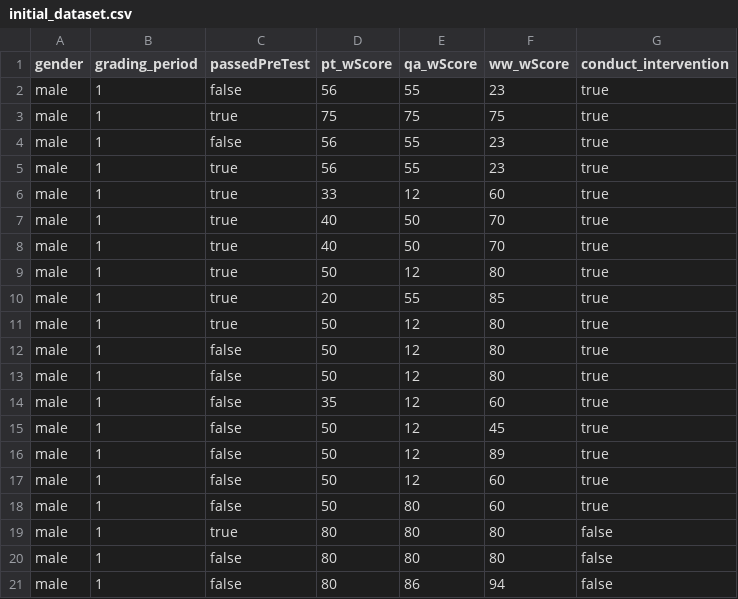
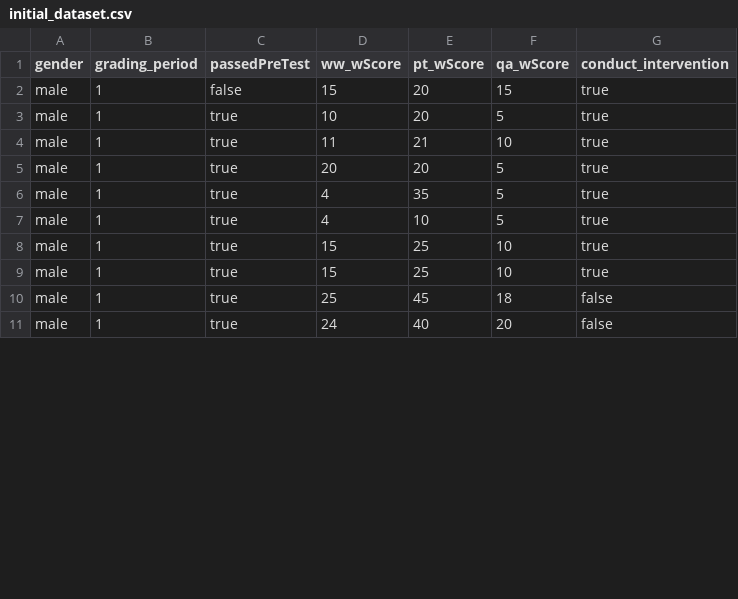
Before and after one commit to thisdotEric/JDVNHS_WebAPI, a CSV file: src/database/knexQueryBuilder/seeds/initial_dataset.csv, drawn as a sheet; only a part is shown; removed rows and columns are numbered as before the commit, all else as after; the diff covers the shown part only; the diff names each change by its address in the sheet, - before the commit and + after, or states it on an @@ line.

```diff
--- a/src/database/knexQueryBuilder/seeds/initial_dataset.csv
+++ b/src/database/knexQueryBuilder/seeds/initial_dataset.csv
+column D (ww_wScore), rows 2-11: 15 | 10 | 11 | 20 | 4 | 4 | 15 | 15 | 25 | 24
-column F (ww_wScore), rows 2-3: 23 | 75; rows 5-11: 23 | 60 | 70 | 70 | 80 | 85 | 80; row 19: 80
-E2 (pt_wScore): 56
+E2 (pt_wScore): 20
-F2 (qa_wScore): 55
+F2 (qa_wScore): 15
-E3 (pt_wScore): 75
+E3 (pt_wScore): 20
-F3 (qa_wScore): 75
+F3 (qa_wScore): 5
-row 4: male | 1 | false | 56 | 55 | 23 | true
-E4 (pt_wScore): 56
+E4 (pt_wScore): 21
-F4 (qa_wScore): 55
+F4 (qa_wScore): 10
-E5 (pt_wScore): 33
+E5 (pt_wScore): 20
-F5 (qa_wScore): 12
+F5 (qa_wScore): 5
-E6 (pt_wScore): 40
+E6 (pt_wScore): 35
-F6:F7 (qa_wScore): 50
+F6:F7 (qa_wScore): 5
-E7 (pt_wScore): 40
+E7 (pt_wScore): 10
-E8 (pt_wScore): 50
+E8 (pt_wScore): 25
-F8 (qa_wScore): 12
+F8 (qa_wScore): 10
-E9 (pt_wScore): 20
+E9 (pt_wScore): 25
-F9 (qa_wScore): 55
+F9 (qa_wScore): 10
-E10 (pt_wScore): 50
+E10 (pt_wScore): 45
-F10 (qa_wScore): 12
+F10 (qa_wScore): 18
-G10 (conduct_intervention): true
+G10 (conduct_intervention): false
-row 12: male | 1 | false | 50 | 12 | 80 | true
-row 13: male | 1 | false | 50 | 12 | 80 | true
-row 14: male | 1 | false | 35 | 12 | 60 | true
-row 15: male | 1 | false | 50 | 12 | 45 | true
-row 16: male | 1 | false | 50 | 12 | 89 | true
-row 17: male | 1 | false | 50 | 12 | 60 | true
-row 18: male | 1 | false | 50 | 80 | 60 | true
-E11 (pt_wScore): 80
+E11 (pt_wScore): 40
-F11 (qa_wScore): 80
+F11 (qa_wScore): 20
-row 20: male | 1 | false | 80 | 80 | 80 | false
-row 21: male | 1 | false | 80 | 86 | 94 | false
```
Also changed, not shown: 2 removed rows and 8 edited cells elsewhere in this file, 21 other files.
